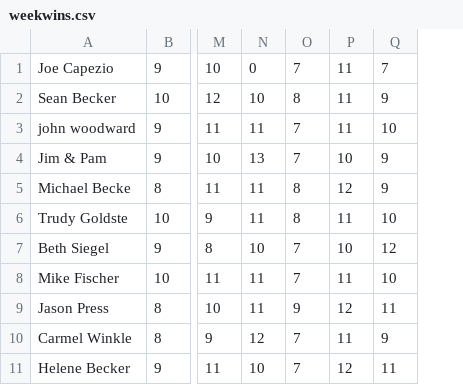
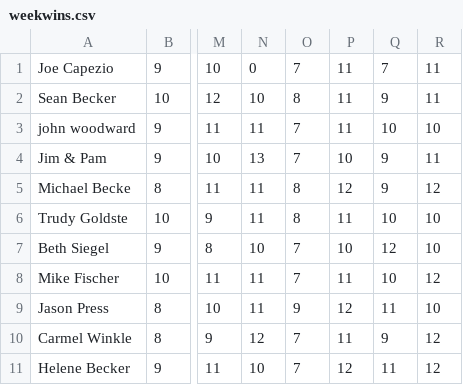
Before and after one commit to seanbecker15/personal-website, a CSV file: public/assets/docs/3gs/2022/weekwins.csv, drawn as a sheet; only a part is shown, gaps mark what is left out; the diff names each change by its address in the sheet, - before the commit and + after, or states it on an @@ line.

Commit message:
add week 17 data

```diff
--- a/public/assets/docs/3gs/2022/weekwins.csv
+++ b/public/assets/docs/3gs/2022/weekwins.csv
+column R, rows 1-11: 11 | 11 | 10 | 11 | 12 | 10 | 10 | 12 | 10 | 12 | 12
```
